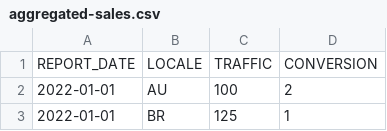
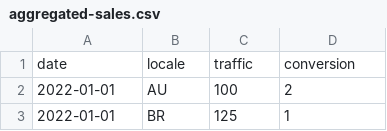
Before and after one commit to scroobiustrip/Datasets, a CSV file: aggregated-sales.csv, drawn as a sheet; only a part is shown.

Commit message:
Update aggregated-sales.csv

```diff
--- a/aggregated-sales.csv
+++ b/aggregated-sales.csv
@@ -1,2 +1,2 @@
-REPORT_DATE,LOCALE,TRAFFIC,CONVERSION
+date,locale,traffic,conversion
 2022-01-01,AU,100,2
```
